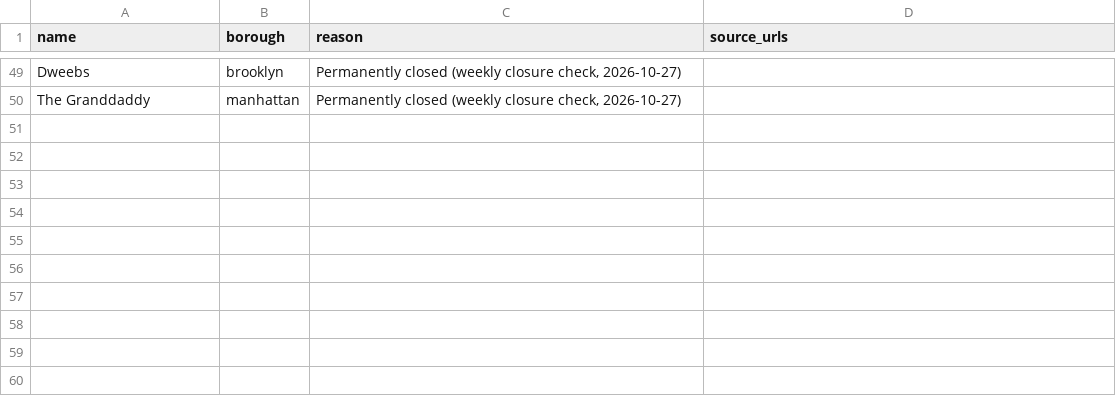
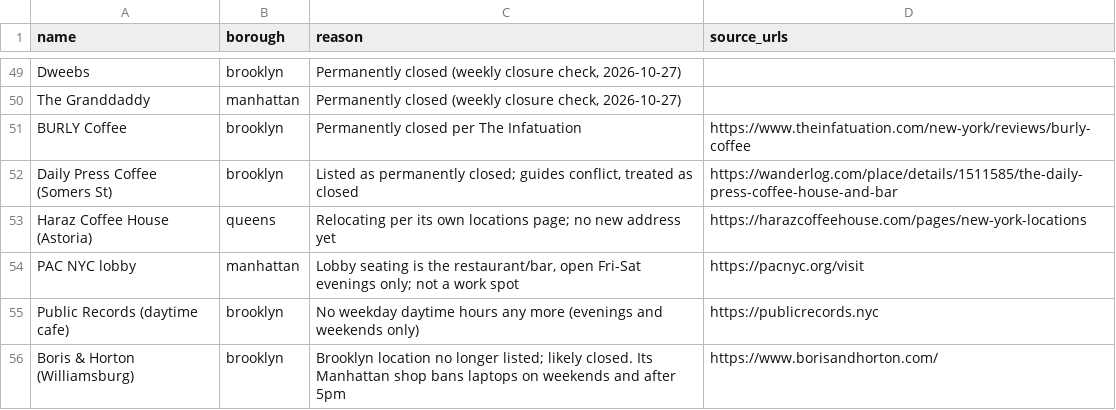
Before and after one commit to lexioceanjoy/colo-nyc, a CSV file: data/excluded.csv, drawn as a sheet; only a part is shown, gaps mark what is left out.

```diff
--- a/data/excluded.csv
+++ b/data/excluded.csv
@@ -50 +50,7 @@ Dweebs,brooklyn,"Permanently closed (weekly closure check, 2026-10-27)",
 The Granddaddy,manhattan,"Permanently closed (weekly closure check, 2026-10-27)",
+BURLY Coffee,brooklyn,Permanently closed per The Infatuation,https://www.theinfatuation.com/new-york/reviews/burly-coffee
+Daily Press Coffee (Somers St),brooklyn,"Listed as permanently closed; guides conflict, treated as closed",https://wanderlog.com/place/details/1511585/the-daily-press-coffee-house-and-bar
+Haraz Coffee House (Astoria),queens,Relocating per its own locations page; no new address yet,https://harazcoffeehouse.com/pages/new-york-locations
+PAC NYC lobby,manhattan,"Lobby seating is the restaurant/bar, open Fri-Sat evenings only; not a work spot",https://pacnyc.org/visit
+Public Records (daytime cafe),brooklyn,No weekday daytime hours any more (evenings and weekends only),https://publicrecords.nyc
+Boris & Horton (Williamsburg),brooklyn,Brooklyn location no longer listed; likely closed. Its Manhattan shop bans laptops on weekends and after 5pm,https://www.borisandhorton.com/
```
Also changed, not shown: 8 other files.
